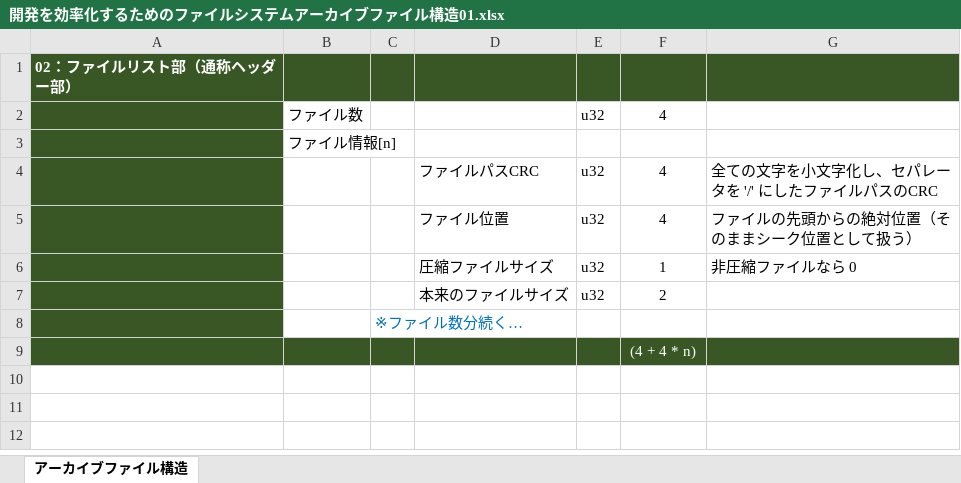
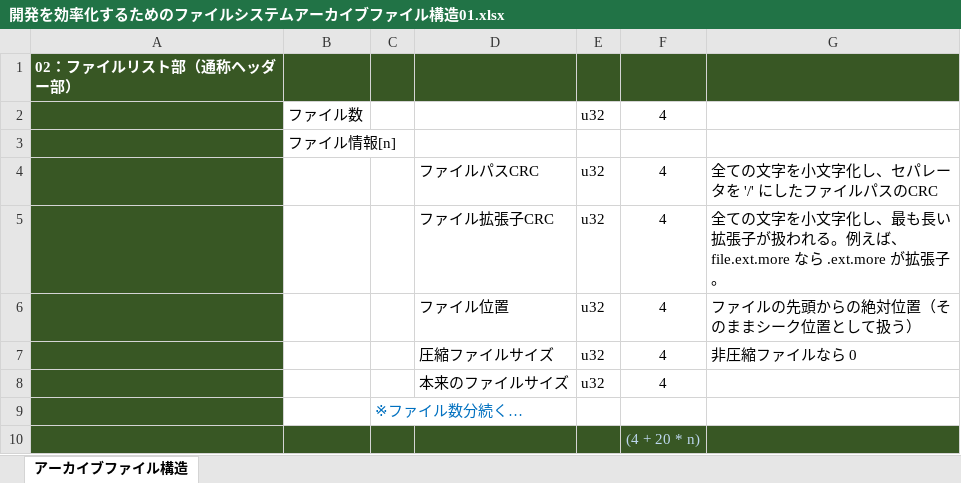
Before and after one commit to gakimaru/public, an Excel workbook: document/仕様・設計書/ファイルシステム/_挿入オブジェクト保存用/開発を効率化するためのファイルシステム/開発を効率化するためのファイルシステムアーカイブファイル構造01.xlsx, sheet アーカイブファイル構造, drawn as a sheet; values as stored, in another font and other column widths than the file's, no borders; addresses are those after the commit; the diff names each change by its address in the sheet, - before the commit and + after, or states it on an @@ line.

Commit message:
・「開発と安全性のためのリソース管理」を一旦コミット。 ・「開発を効率化するためのファイルシステム」を「開発と安全性のためのリソース管理」に合わせて内容調整。 ・「効率化と安全性のためのロック制御」にリード・ライトロックオン説明を追加。 ・「「サービス」によりマルチスレッドの効率化」に条件変数制御を追加。 ・全Readme.txtの内容を調整。 ・リソースビルダービルダーサンプルプログラム構築。

```diff
--- a/document/仕様・設計書/ファイルシステム/_挿入オブジェクト保存用/開発を効率化するためのファイルシステム/開発を効率化するためのファイルシステムアーカイブファイル構造01.xlsx (sheet アーカイブファイル構造)
+++ b/document/仕様・設計書/ファイルシステム/_挿入オブジェクト保存用/開発を効率化するためのファイルシステム/開発を効率化するためのファイルシステムアーカイブファイル構造01.xlsx (sheet アーカイブファイル構造)
+row 5:  |  |  | ファイル拡張子CRC | u32 | 4 | 全ての文字を小文字化し、最も長い拡張子が扱われる。例えば、file.ext.more なら .ext.more が拡張子。
-F7: 1
+F7: 4
-F8: 2
+F8: 4
-F10: (4 + 4 * n)
+F10: (4 + 20 * n)
-F10 text colour: #FFFFFF
+F10 text colour: #BDD7EE
```
Also changed, not shown: 37 other files.
